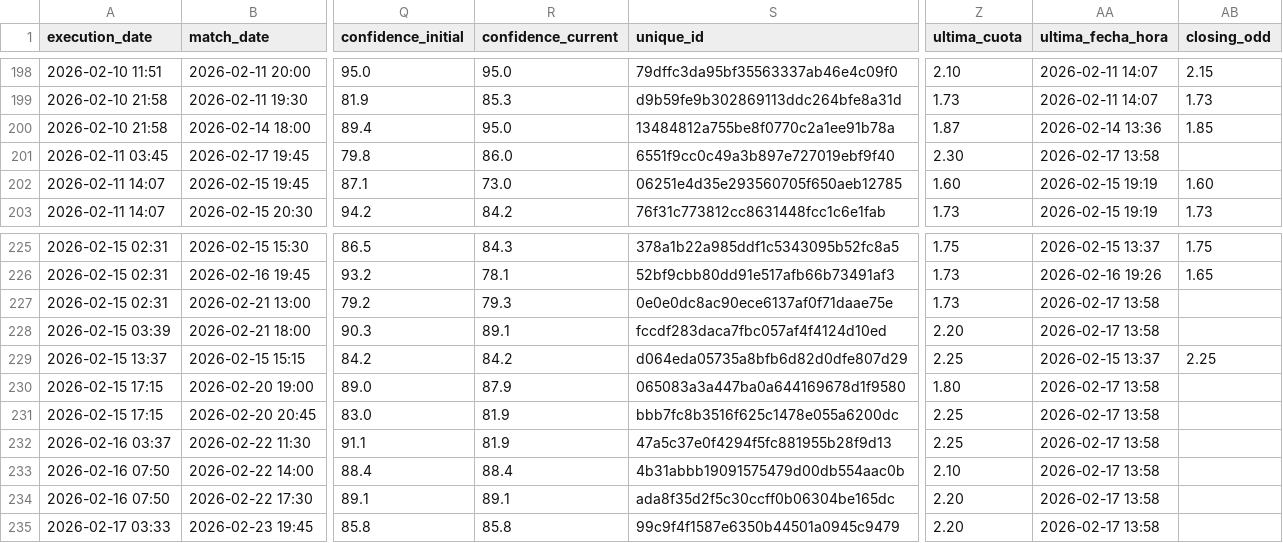
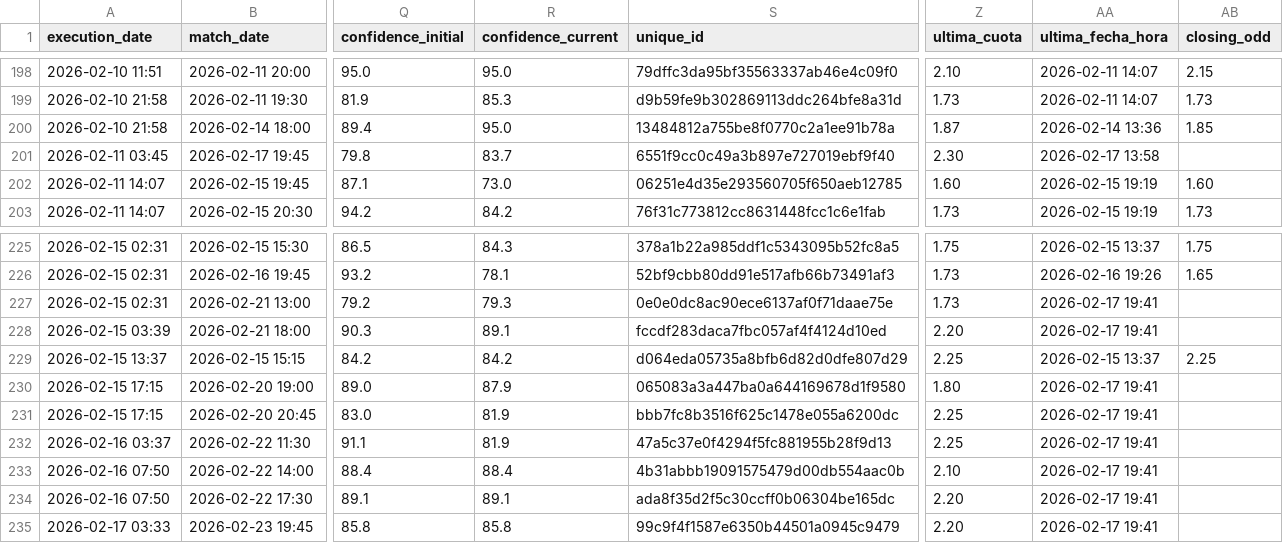
Before and after one commit to pedromanuelfdz-netizen/betting-dashboard, a CSV file: over_under_value_bets.csv, drawn as a sheet; only a part is shown, gaps mark what is left out; the diff names each change by its address in the sheet, - before the commit and + after, or states it on an @@ line.

```diff
--- a/over_under_value_bets.csv
+++ b/over_under_value_bets.csv
-R201 (confidence_current): 86.0
+R201 (confidence_current): 83.7
-AA227:AA228 (ultima_fecha_hora): 2026-02-17 13:58
+AA227:AA228 (ultima_fecha_hora): 2026-02-17 19:41
-AA230:AA235 (ultima_fecha_hora): 2026-02-17 13:58
+AA230:AA235 (ultima_fecha_hora): 2026-02-17 19:41
```
Also changed, not shown: 1 other file.
